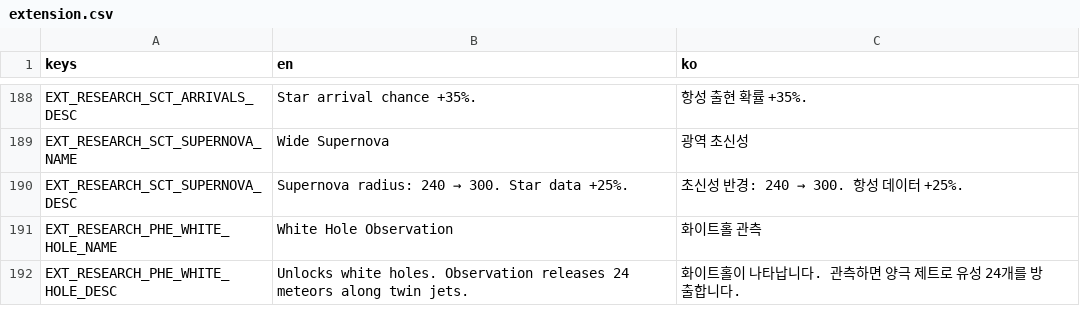
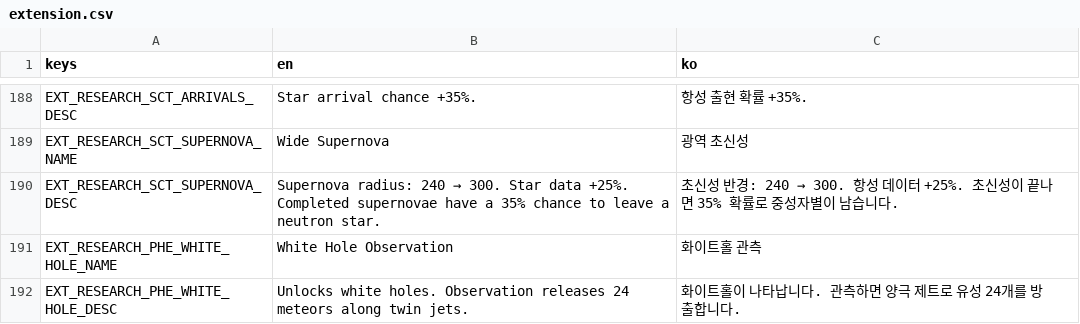
Before and after one commit to frotrue/nightwatch-array, a CSV file: localization/extension.csv, drawn as a sheet; only a part is shown, gaps mark what is left out.

```diff
--- a/localization/extension.csv
+++ b/localization/extension.csv
@@ -189,3 +189,3 @@ EXT_RESEARCH_SCT_ARRIVALS_DESC,Star arrival chance +35%.,항성 출현 확률 +3
 EXT_RESEARCH_SCT_SUPERNOVA_NAME,Wide Supernova,광역 초신성
-EXT_RESEARCH_SCT_SUPERNOVA_DESC,Supernova radius: 240 → 300. Star data +25%.,초신성 반경: 240 → 300. 항성 데이터 +25%.
+EXT_RESEARCH_SCT_SUPERNOVA_DESC,Supernova radius: 240 → 300. Star data +25%. Completed supernovae have a 35% chance to leave a neutron star.,초신성 반경: 240 → 300. 항성 데이터 +25%. 초신성이 끝나면 35% 확률로 중성자별이 남습니다.
 EXT_RESEARCH_PHE_WHITE_HOLE_NAME,White Hole Observation,화이트홀 관측
```
Also changed, not shown: localization/ui.csv, 38 other files.
